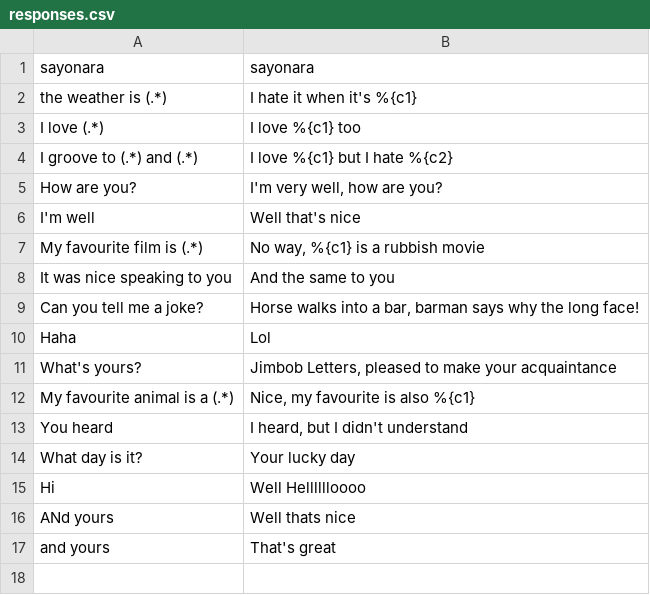
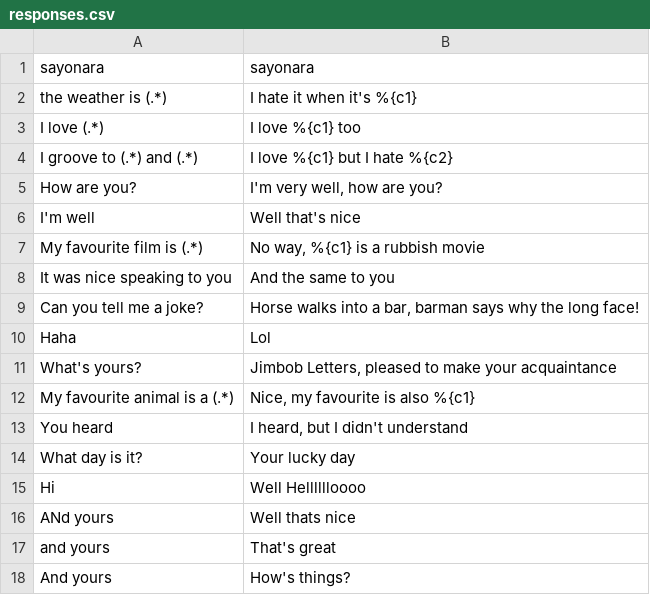
Before and after one commit to lukeclewlow/chatterbox, a CSV file: responses.csv, drawn as a sheet.

```diff
--- a/responses.csv
+++ b/responses.csv
@@ -17 +17,2 @@ ANd yours,Well thats nice
 and yours,That's great
+And yours,How's things?
```
Also changed, not shown: 1 other file.
